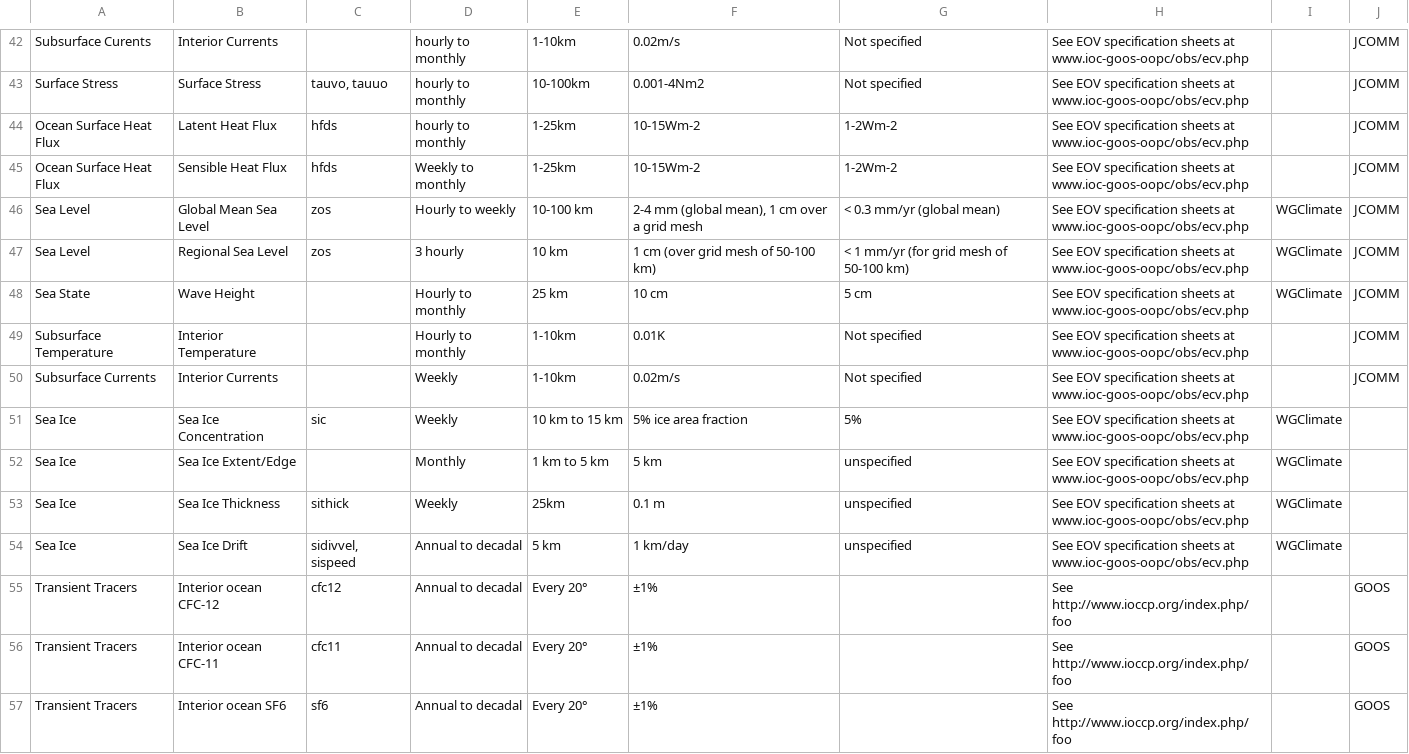
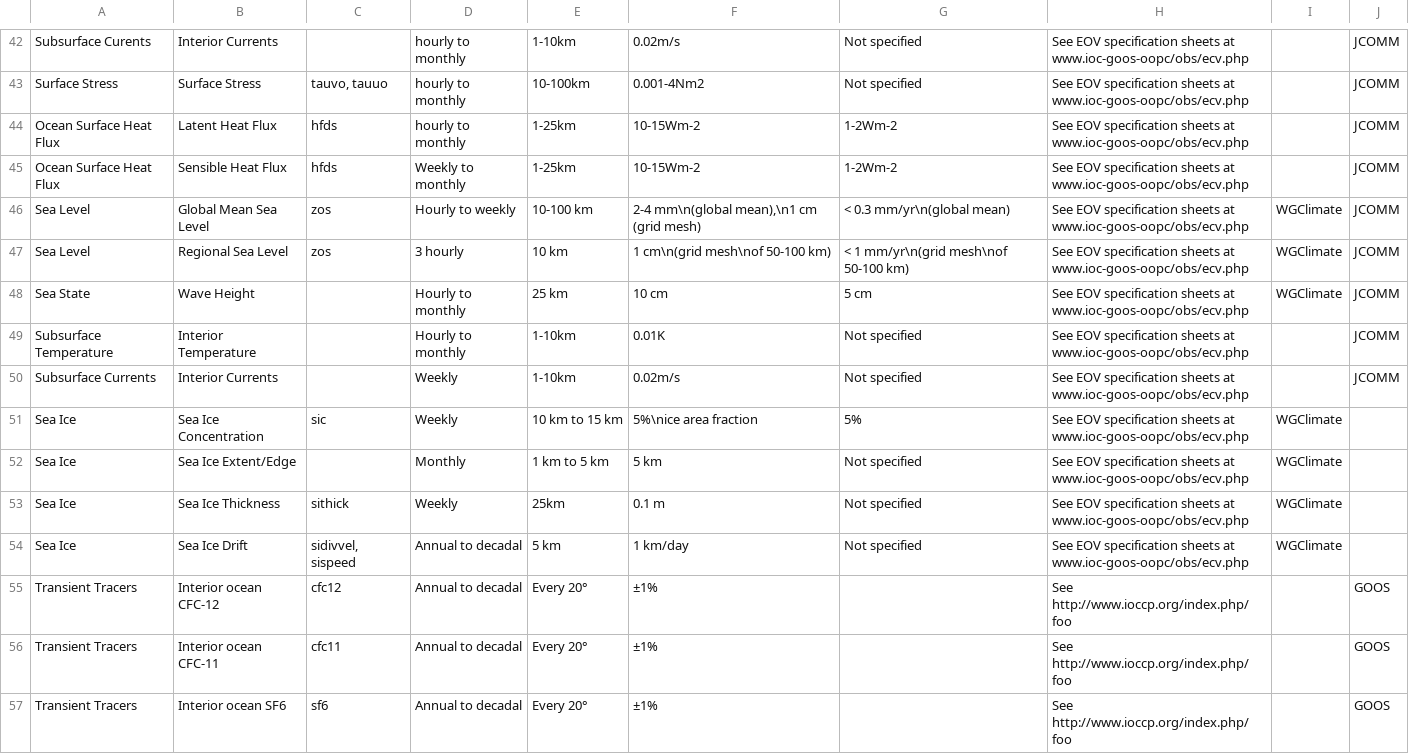
Before and after one commit to jvegasbsc/ESMValTool, a CSV file: diag_scripts/aux/C3S_511/lib/predef/GCOS_specific_info.csv, drawn as a sheet; only a part is shown, gaps mark what is left out; the diff covers the shown part only.

```diff
--- a/diag_scripts/aux/C3S_511/lib/predef/GCOS_specific_info.csv
+++ b/diag_scripts/aux/C3S_511/lib/predef/GCOS_specific_info.csv
@@ -45,4 +45,4 @@ Ocean Surface Heat Flux;Latent Heat Flux;hfds;hourly to monthly;1-25km ;10-15Wm
 Ocean Surface Heat Flux;Sensible Heat Flux;hfds;Weekly to monthly;1-25km ;10-15Wm-2 ;1-2Wm-2;See EOV specification sheets at www.ioc-goos-oopc/obs/ecv.php;;JCOMM
-Sea Level;Global Mean Sea Level;zos;Hourly to weekly;10-100 km;2-4 mm (global mean), 1 cm over a grid mesh;< 0.3 mm/yr (global mean);See EOV specification sheets at www.ioc-goos-oopc/obs/ecv.php;WGClimate;JCOMM
-Sea Level;Regional Sea Level;zos;3 hourly;10 km;1 cm (over grid mesh of 50-100 km);< 1 mm/yr (for grid mesh of 50-100 km);See EOV specification sheets at www.ioc-goos-oopc/obs/ecv.php;WGClimate;JCOMM
+Sea Level;Global Mean Sea Level;zos;Hourly to weekly;10-100 km;2-4 mm\n(global mean),\n1 cm (grid mesh);< 0.3 mm/yr\n(global mean);See EOV specification sheets at www.ioc-goos-oopc/obs/ecv.php;WGClimate;JCOMM
+Sea Level;Regional Sea Level;zos;3 hourly;10 km;1 cm\n(grid mesh\nof 50-100 km);< 1 mm/yr\n(grid mesh\nof 50-100 km);See EOV specification sheets at www.ioc-goos-oopc/obs/ecv.php;WGClimate;JCOMM
 Sea State;Wave Height;;Hourly to monthly;25 km;10 cm;5 cm;See EOV specification sheets at www.ioc-goos-oopc/obs/ecv.php;WGClimate;JCOMM
@@ -50,5 +50,5 @@ Subsurface Temperature;Interior Temperature;;Hourly to monthly ;1-10km ; 0.01
 Subsurface Currents;Interior Currents;;Weekly; 1-10km; 0.02m/s;Not specified;See EOV specification sheets at www.ioc-goos-oopc/obs/ecv.php;;JCOMM
-Sea Ice;Sea Ice Concentration;sic;Weekly;10 km to 15 km;5% ice area fraction;5%;See EOV specification sheets at www.ioc-goos-oopc/obs/ecv.php;WGClimate;
-Sea Ice;Sea Ice Extent/Edge;;Monthly;1 km to 5 km;5 km;unspecified;See EOV specification sheets at www.ioc-goos-oopc/obs/ecv.php;WGClimate;
-Sea Ice;Sea Ice Thickness;sithick;Weekly;25km ;0.1 m;unspecified;See EOV specification sheets at www.ioc-goos-oopc/obs/ecv.php;WGClimate;
-Sea Ice;Sea Ice Drift;sidivvel, sispeed;Annual to decadal ;5 km;1 km/day;unspecified;See EOV specification sheets at www.ioc-goos-oopc/obs/ecv.php;WGClimate;
+Sea Ice;Sea Ice Concentration;sic;Weekly;10 km to 15 km;5%\nice area fraction;5%;See EOV specification sheets at www.ioc-goos-oopc/obs/ecv.php;WGClimate;
+Sea Ice;Sea Ice Extent/Edge;;Monthly;1 km to 5 km;5 km;Not specified ;See EOV specification sheets at www.ioc-goos-oopc/obs/ecv.php;WGClimate;
+Sea Ice;Sea Ice Thickness;sithick;Weekly;25km ;0.1 m;Not specified ;See EOV specification sheets at www.ioc-goos-oopc/obs/ecv.php;WGClimate;
+Sea Ice;Sea Ice Drift;sidivvel, sispeed;Annual to decadal ;5 km;1 km/day;Not specified ;See EOV specification sheets at www.ioc-goos-oopc/obs/ecv.php;WGClimate;
```
Also changed, not shown: 36 edited cells elsewhere in this file, 4 other files.
